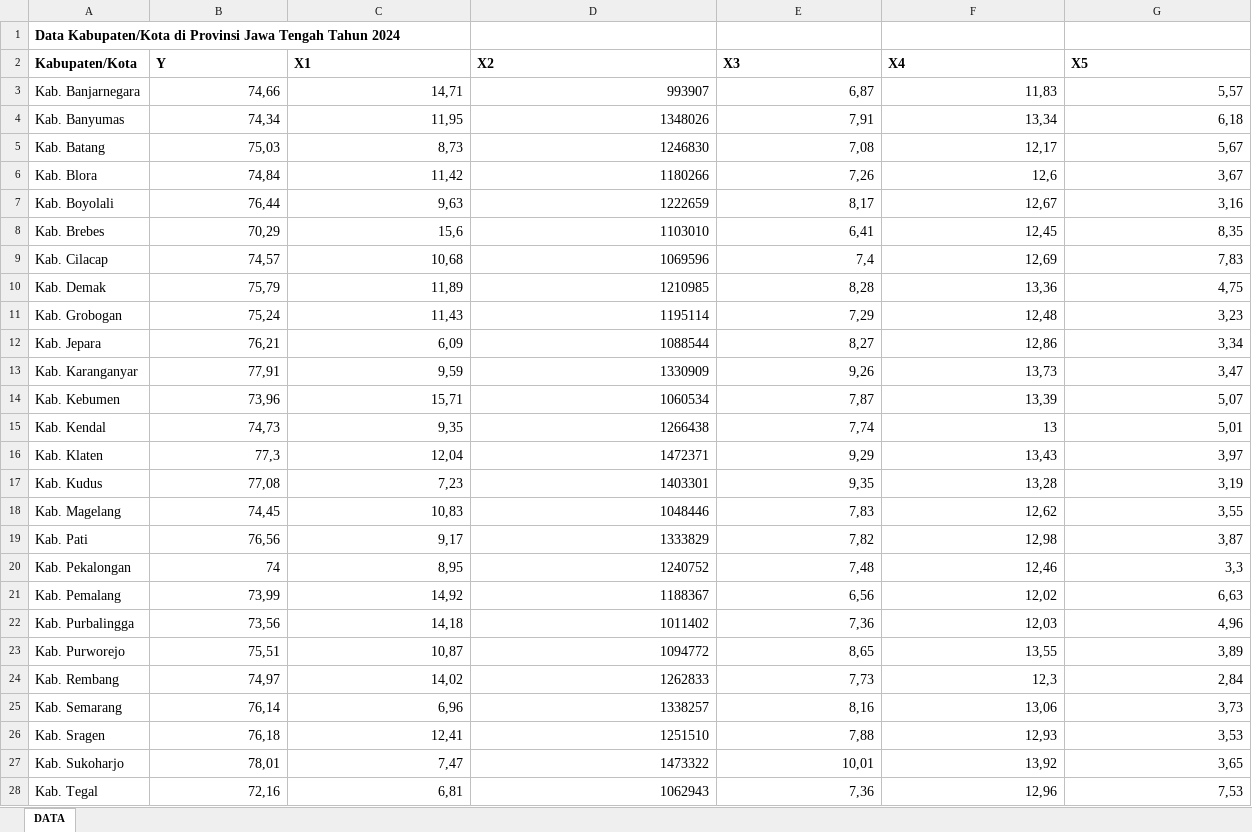
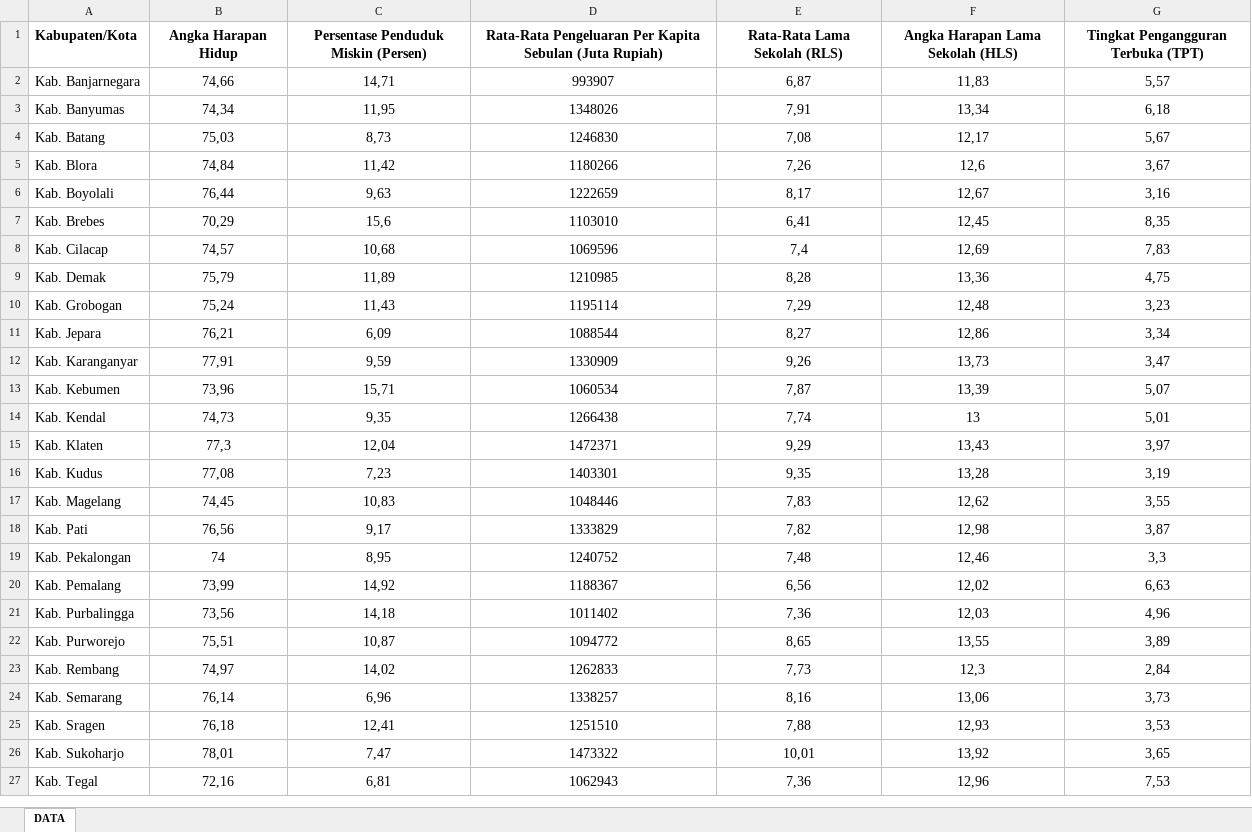
Before and after one commit to audrynakhairunnisa/Tugas-Individu-Analisis-Regresi, an Excel workbook: Data Tugas Individu Analisis Regresi_Audryna Khairunnisa W_M0401241012.xlsx, sheet DATA, drawn as a sheet; only a part is shown; values as stored, in another font and other column widths than the file's, no borders; charts and pictures not drawn; removed rows and columns are numbered as before the commit, all else as after; rows hold the shown columns only; the diff covers the shown part only; the diff names each change by its address in the sheet, - before the commit and + after, or states it on an @@ line.

Commit message:
Add files via upload

```diff
--- a/Data Tugas Individu Analisis Regresi_Audryna Khairunnisa W_M0401241012.xlsx (sheet DATA)
+++ b/Data Tugas Individu Analisis Regresi_Audryna Khairunnisa W_M0401241012.xlsx (sheet DATA)
-row 1: Data Kabupaten/Kota di Provinsi Jawa Tengah Tahun 2024
-B1: Y
+B1: Angka Harapan Hidup
-B1:G1 alignment: left
+B1:G1 alignment: center
-C1: X1
+C1: Persentase Penduduk Miskin (Persen)
-D1: X2
+D1: Rata-Rata Pengeluaran Per Kapita Sebulan (Juta Rupiah)
-E1: X3
+E1: Rata-Rata Lama Sekolah (RLS)
-F1: X4
+F1: Angka Harapan Lama Sekolah (HLS)
-G1: X5
+G1: Tingkat Pengangguran Terbuka (TPT)
-B2:G27 alignment: right
+B2:G27 alignment: center
```
Also changed, not shown: 3 edited cells and cell formats elsewhere in this sheet, charts or pictures.
